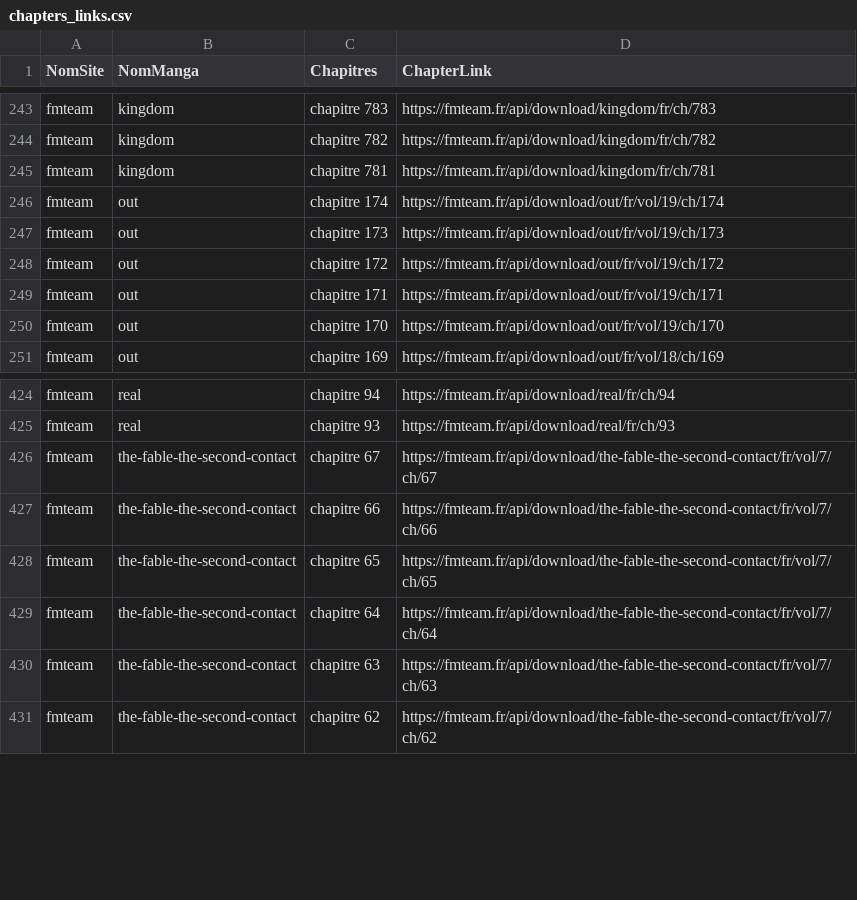
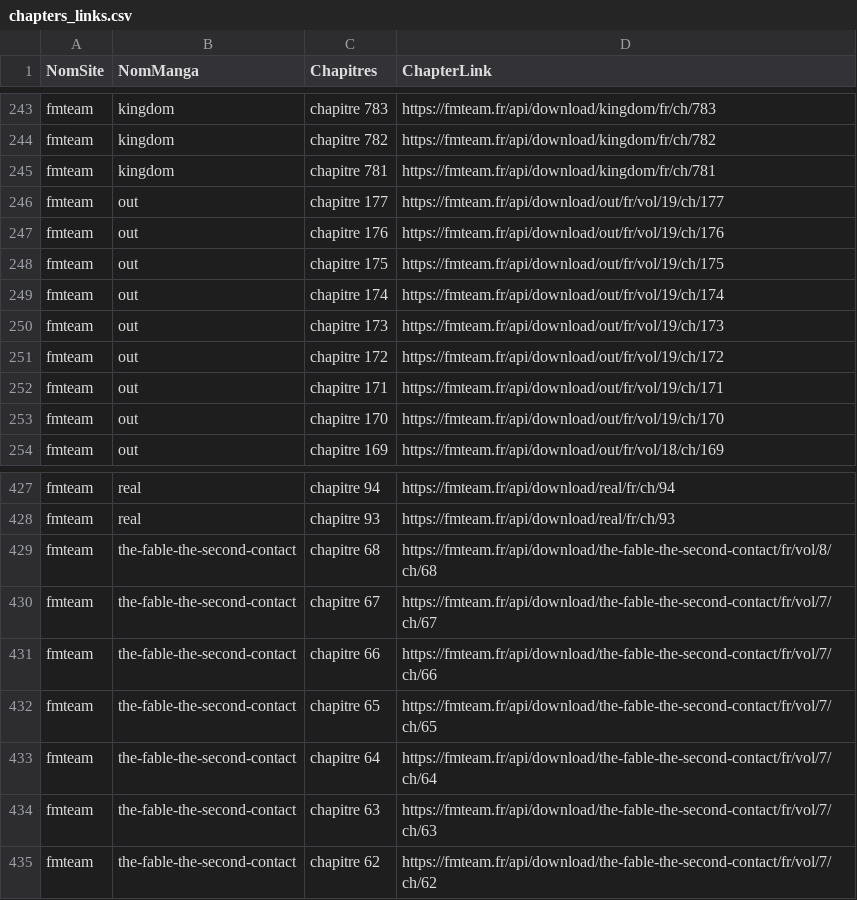
Before and after one commit to CAprogs/PandaScan, a CSV file: src/update/websites/fmteam/datas/chapters_links.csv, drawn as a sheet; only a part is shown, gaps mark what is left out; the diff names each change by its address in the sheet, - before the commit and + after, or states it on an @@ line.

Commit message:
Fixed bugs and Added a new website Converted update time when it's over 60s or 3600s to minutes or hours Reduced some functions and updated Selenium headless driver to support extensions "--headless=new" Added a new website : lhtranslation https://lhtranslation.net/home/ - EN - Scraping methods - Added to the Settings window Updated database

```diff
--- a/src/update/websites/fmteam/datas/chapters_links.csv
+++ b/src/update/websites/fmteam/datas/chapters_links.csv
+row 246: fmteam | out | chapitre 177 | https://fmteam.fr/api/download/out/fr/vol/19/ch/177
+row 247: fmteam | out | chapitre 176 | https://fmteam.fr/api/download/out/fr/vol/19/ch/176
+row 248: fmteam | out | chapitre 175 | https://fmteam.fr/api/download/out/fr/vol/19/ch/175
+row 429: fmteam | the-fable-the-second-contact | chapitre 68 | https://fmteam.fr/api/download/the-fable-the-second-contact/fr/vol/8/ch/68
```
Also changed, not shown: src/update/websites/lelscans/datas/chapters_links.csv, 35 other files.
